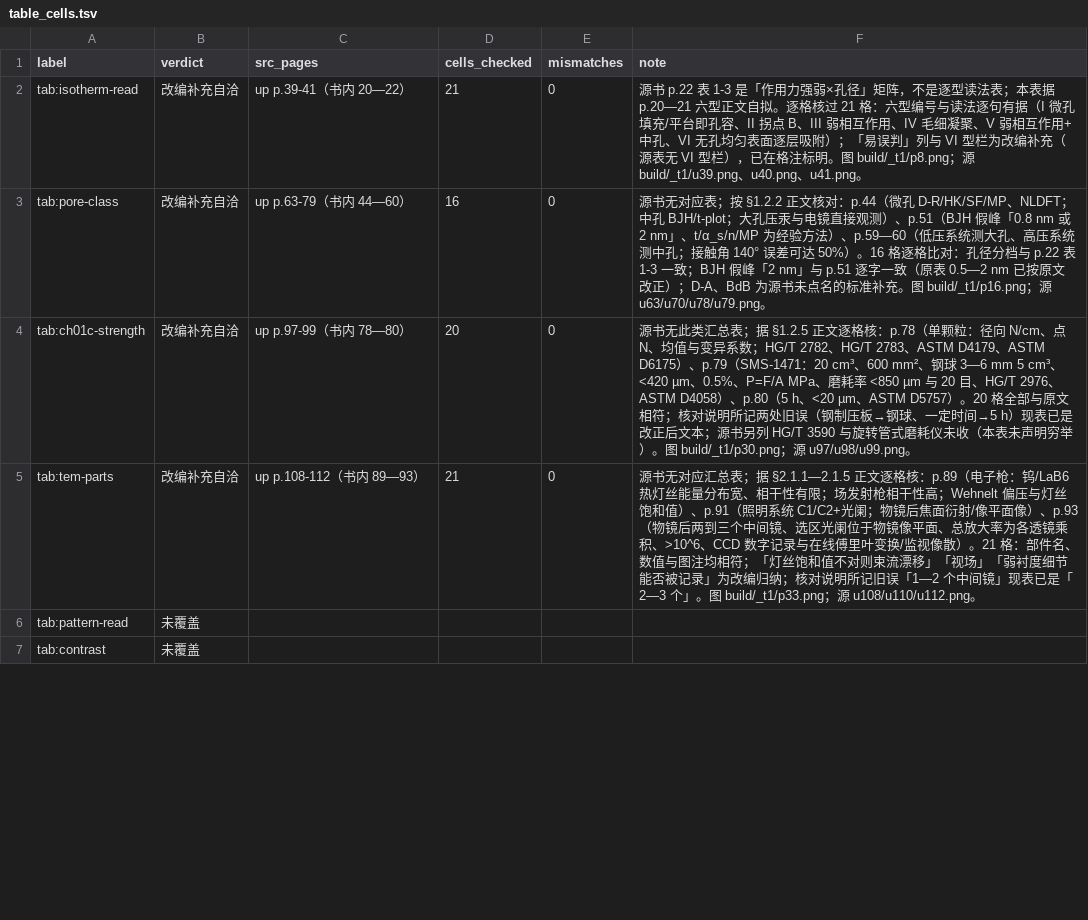
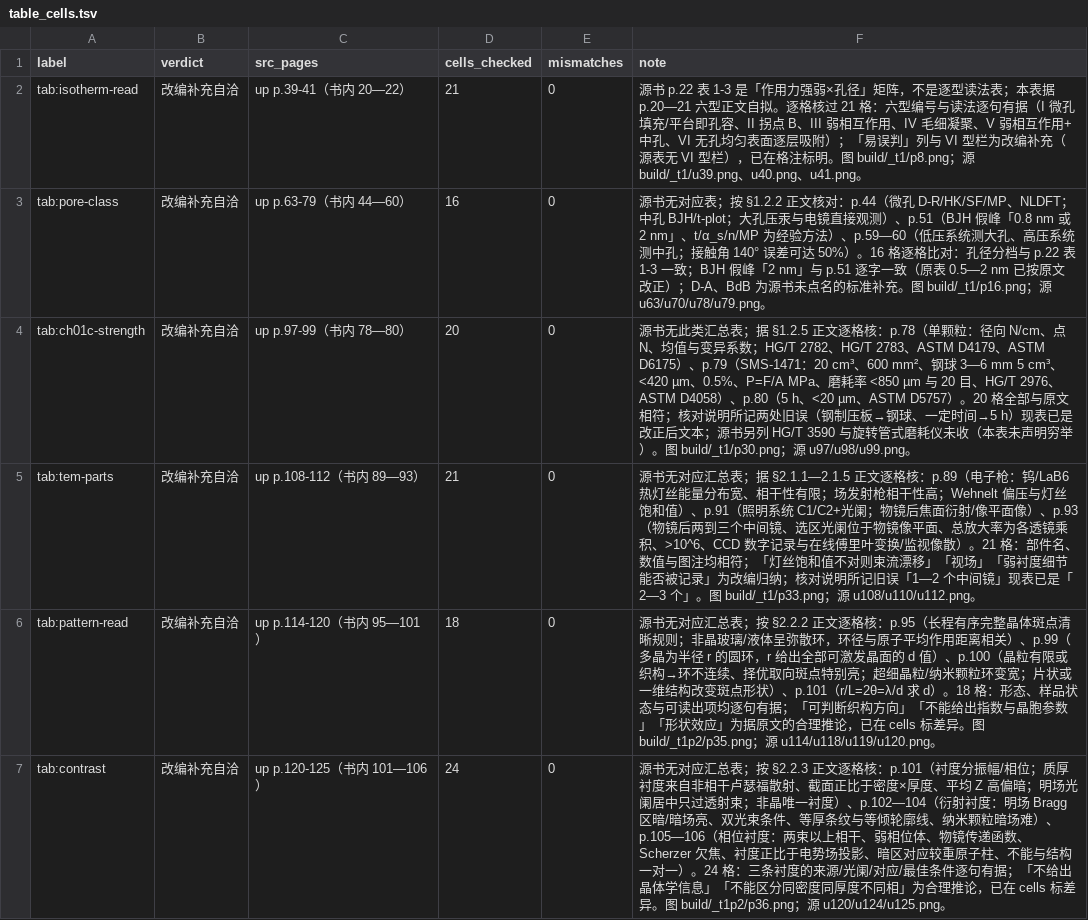
Before and after one commit to Yuhan-xue/catalysis-methods-essentials, a TSV file: sources/table_cells.tsv, drawn as a sheet; only a part is shown; the diff covers the shown part only.

```diff
--- a/sources/table_cells.tsv
+++ b/sources/table_cells.tsv
@@ -5,3 +5,3 @@ tab:ch01c-strength	改编补充自洽	up p.97-99（书内 78—80）	20	0	源书
 tab:tem-parts	改编补充自洽	up p.108-112（书内 89—93）	21	0	源书无对应汇总表；据 §2.1.1—2.1.5 正文逐格核：p.89（电子枪：钨/LaB6 热灯丝能量分布宽、相干性有限；场发射枪相干性高；Wehnelt 偏压与灯丝饱和值）、p.91（照明系统 C1/C2+光阑；物镜后焦面衍射/像平面像）、p.93（物镜后两到三个中间镜、选区光阑位于物镜像平面、总放大率为各透镜乘积、>10^6、CCD 数字记录与在线傅里叶变换/监视像散）。21 格：部件名、数值与图注均相符；「灯丝饱和值不对则束流漂移」「视场」「弱衬度细节能否被记录」为改编归纳；核对说明所记旧误「1—2 个中间镜」现表已是「2—3 个」。图 build/_t1/p33.png；源 u108/u110/u112.png。
-tab:pattern-read	未覆盖				
-tab:contrast	未覆盖				
+tab:pattern-read	改编补充自洽	up p.114-120（书内 95—101）	18	0	源书无对应汇总表；按 §2.2.2 正文逐格核：p.95（长程有序完整晶体斑点清晰规则；非晶玻璃/液体呈弥散环，环径与原子平均作用距离相关）、p.99（多晶为半径 r 的圆环，r 给出全部可激发晶面的 d 值）、p.100（晶粒有限或织构→环不连续、择优取向斑点特别亮；超细晶粒/纳米颗粒环变宽；片状或一维结构改变斑点形状）、p.101（r/L=2θ=λ/d 求 d）。18 格：形态、样品状态与可读出项均逐句有据；「可判断织构方向」「不能给出指数与晶胞参数」「形状效应」为据原文的合理推论，已在 cells 标差异。图 build/_t1p2/p35.png；源 u114/u118/u119/u120.png。
+tab:contrast	改编补充自洽	up p.120-125（书内 101—106）	24	0	源书无对应汇总表；按 §2.2.3 正文逐格核：p.101（衬度分振幅/相位；质厚衬度来自非相干卢瑟福散射、截面正比于密度×厚度、平均 Z 高偏暗；明场光阑居中只过透射束；非晶唯一衬度）、p.102—104（衍射衬度：明场 Bragg 区暗/暗场亮、双光束条件、等厚条纹与等倾轮廓线、纳米颗粒暗场难）、p.105—106（相位衬度：两束以上相干、弱相位体、物镜传递函数、Scherzer 欠焦、衬度正比于电势场投影、暗区对应较重原子柱、不能与结构一对一）。24 格：三条衬度的来源/光阑/对应/最佳条件逐句有据；「不给出晶体学信息」「不能区分同密度同厚度不同相」为合理推论，已在 cells 标差异。图 build/_t1p2/p36.png；源 u120/u124/u125.png。
```
Also changed, not shown: 15 edited cells elsewhere in this file, sources/logs/fixes_p4.tsv, sources/logs/formulas_f1.tsv, 30 other files.
